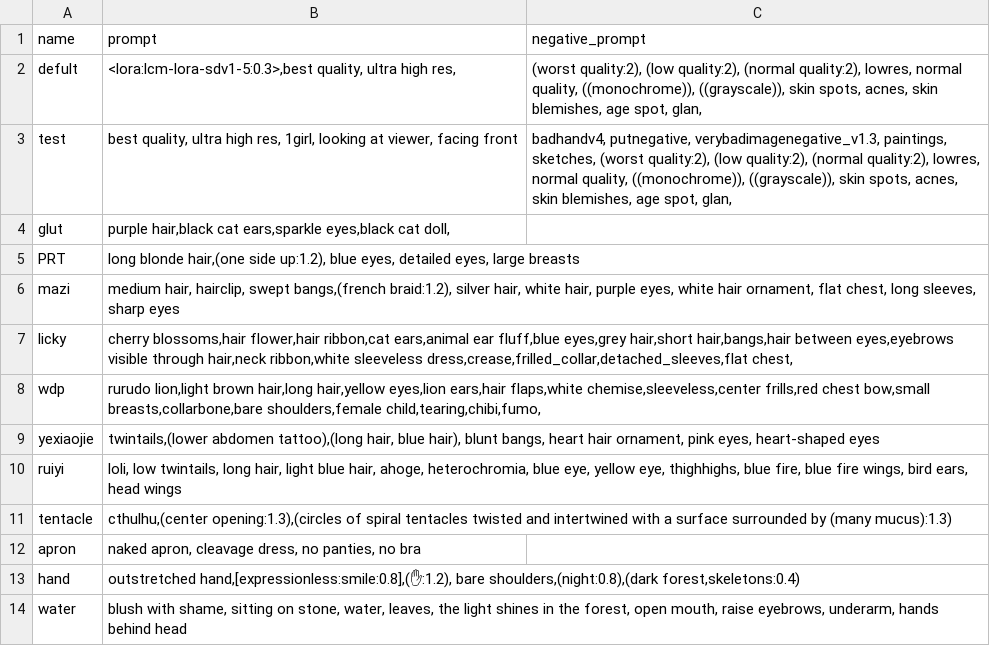
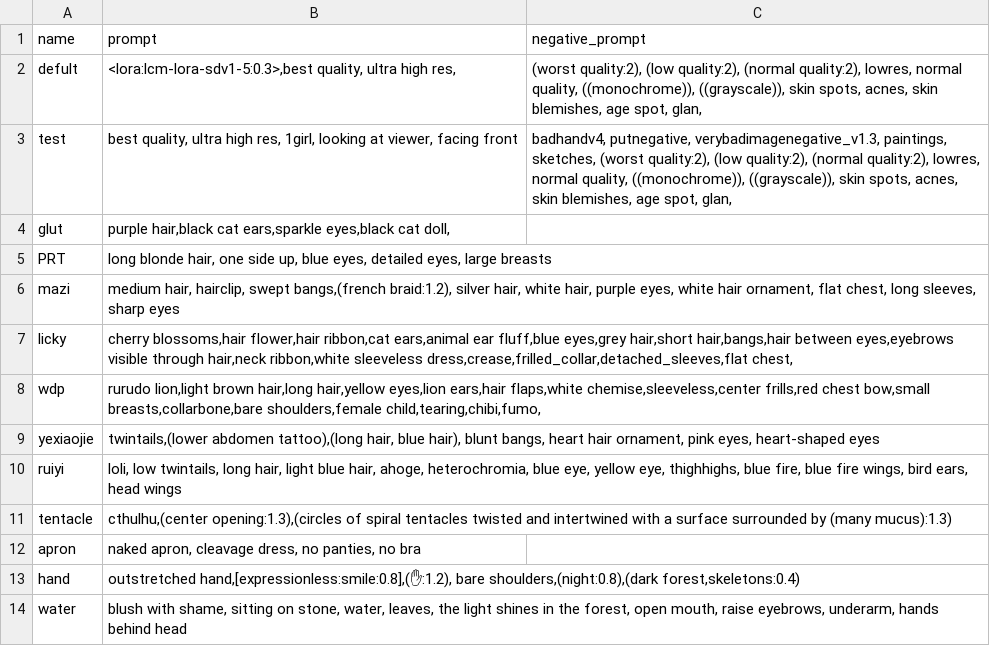
Before and after one commit to gluttony-10/1, a CSV file: styles.csv, drawn as a sheet.

Commit message:
Update styles.csv

```diff
--- a/styles.csv
+++ b/styles.csv
@@ -4,3 +4,3 @@ test,"best quality, ultra high res, 1girl, looking at viewer, facing front","bad
 glut,"purple hair,black cat ears,sparkle eyes,black cat doll,",""
-PRT,"long blonde hair,(one side up:1.2), blue eyes, detailed eyes, large breasts",""
+PRT,"long blonde hair, one side up, blue eyes, detailed eyes, large breasts",""
 mazi,"medium hair, hairclip, swept bangs,(french braid:1.2), silver hair, white hair, purple eyes, white hair ornament, flat chest, long sleeves, sharp eyes",""
```
